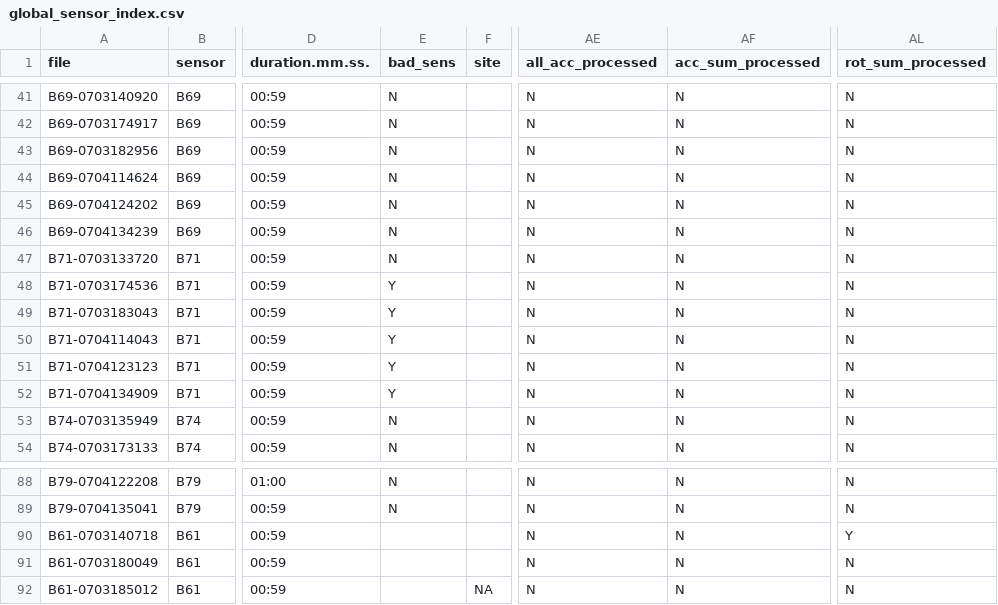
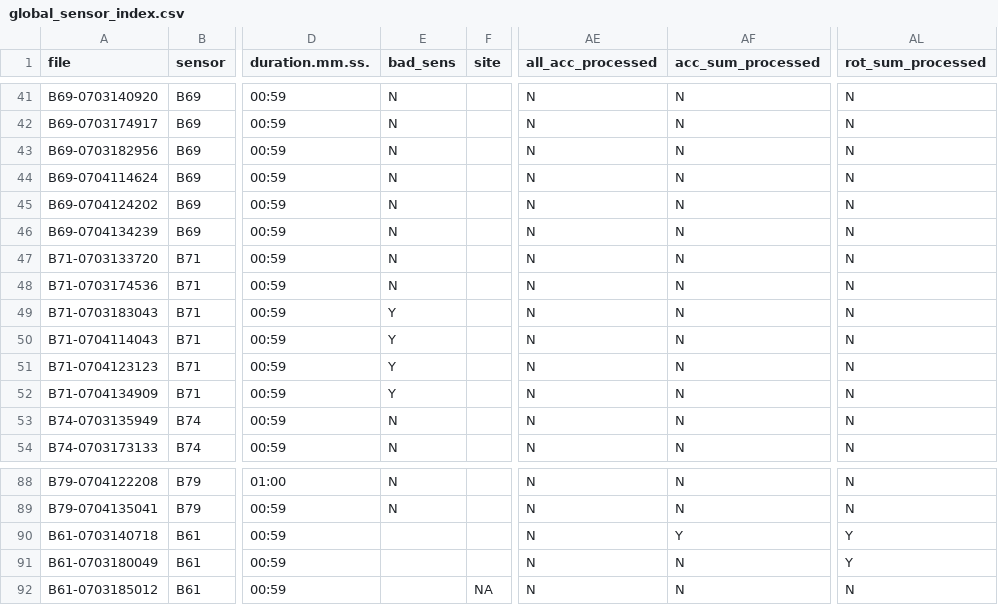
Before and after one commit to JNorman-hull/uoh-hifi-sensor, a CSV file: shiny/processed_sens_data/index/global_sensor_index.csv, drawn as a sheet; only a part is shown, gaps mark what is left out; the diff names each change by its address in the sheet, - before the commit and + after, or states it on an @@ line.

```diff
--- a/shiny/processed_sens_data/index/global_sensor_index.csv
+++ b/shiny/processed_sens_data/index/global_sensor_index.csv
-E48 (bad_sens): Y
+E48 (bad_sens): N
-AF90 (acc_sum_processed): N
+AF90 (acc_sum_processed): Y
-AL91 (rot_sum_processed): N
+AL91 (rot_sum_processed): Y
```
Also changed, not shown: shiny/processed_sens_data/instrument_data/global_processed_instrument_data.csv, 4 other files.
